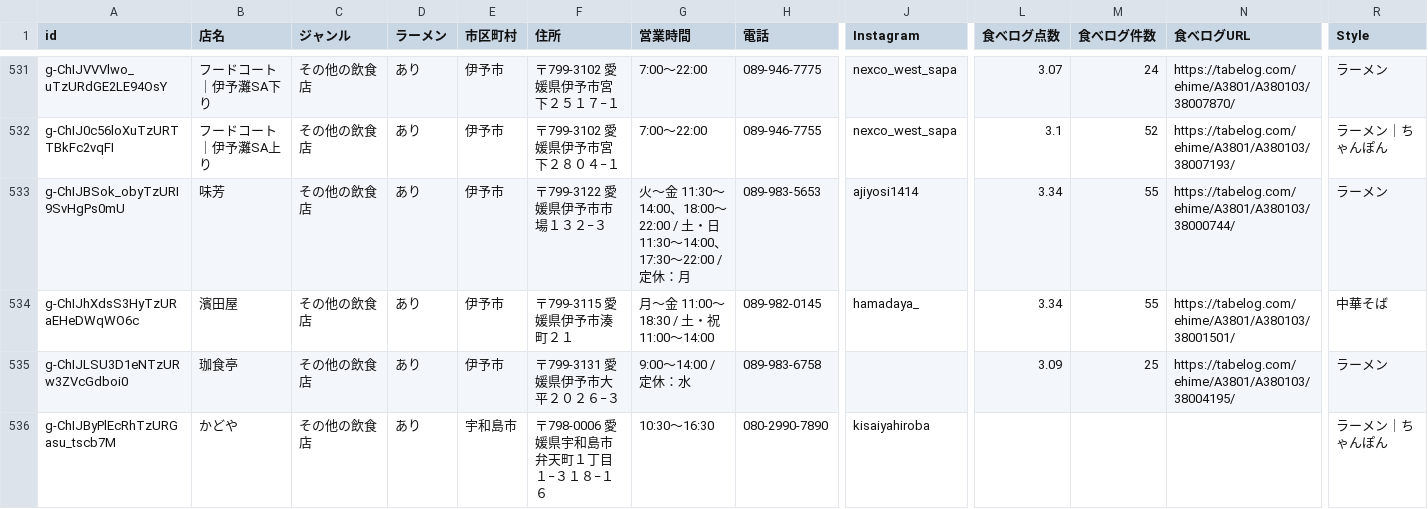
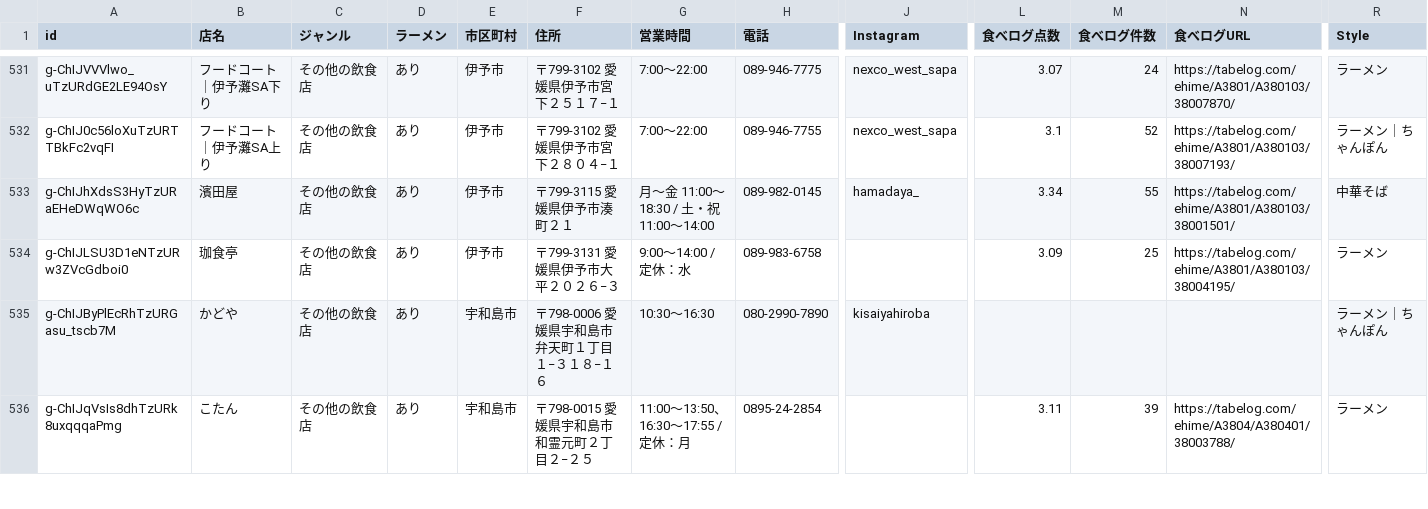
Before and after one commit to uskpn/ramen38, a CSV file: exports/shops-all.csv, drawn as a sheet; only a part is shown, gaps mark what is left out; the shorter side is filled out with more unchanged rows; rows hold the shown columns only; the diff covers the shown part only; the diff names each change by its address in the sheet, - before the commit and + after, or states it on an @@ line.

```diff
--- a/exports/shops-all.csv
+++ b/exports/shops-all.csv
-row 533: g-ChIJBSok_obyTzURI9SvHgPs0mU | 味芳 | その他の飲食店 | あり | 伊予市 | 〒799-3122 愛媛県伊予市市場１３２−３ | 火〜金 11:30〜14:00、18:00〜22:00 / 土・日 11:30〜14:00、17:30〜22:00 / 定休：月 | 089-983-5653 | ajiyosi1414 | 3.34 | 55 | https://tabelog.com/ehime/A3801/A380103/38000744/ | ラーメン
```
Also changed, not shown: 2 removed rows elsewhere in this file, data/hours-sources.csv, data/tag-notes.csv, 2 other files.
